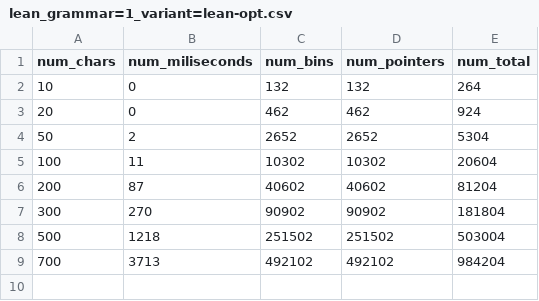
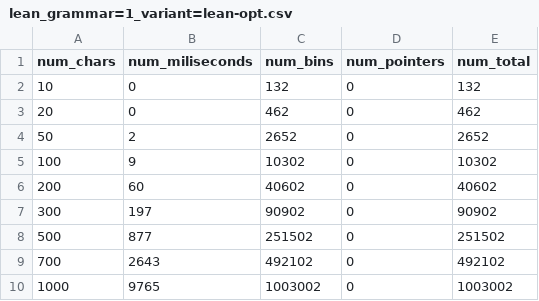
Before and after one commit to Daniel1854/earley-lean, a CSV file: Benchmark/lean/lean_grammar=1_variant=lean-opt.csv, drawn as a sheet.

```diff
--- a/Benchmark/lean/lean_grammar=1_variant=lean-opt.csv
+++ b/Benchmark/lean/lean_grammar=1_variant=lean-opt.csv
@@ -1,9 +1,10 @@
 num_chars,num_miliseconds,num_bins,num_pointers,num_total
-10,0,132,132,264
-20,0,462,462,924
-50,2,2652,2652,5304
-100,11,10302,10302,20604
-200,87,40602,40602,81204
-300,270,90902,90902,181804
-500,1218,251502,251502,503004
-700,3713,492102,492102,984204
+10,0,132,0,132
+20,0,462,0,462
+50,2,2652,0,2652
+100,9,10302,0,10302
+200,60,40602,0,40602
+300,197,90902,0,90902
+500,877,251502,0,251502
+700,2643,492102,0,492102
+1000,9765,1003002,0,1003002
```
Also changed, not shown: Benchmark/lean/lean_grammar=2_variant=lean-opt.csv, Benchmark/lean/lean_grammar=3_variant=lean-opt.csv, 5 other files.
